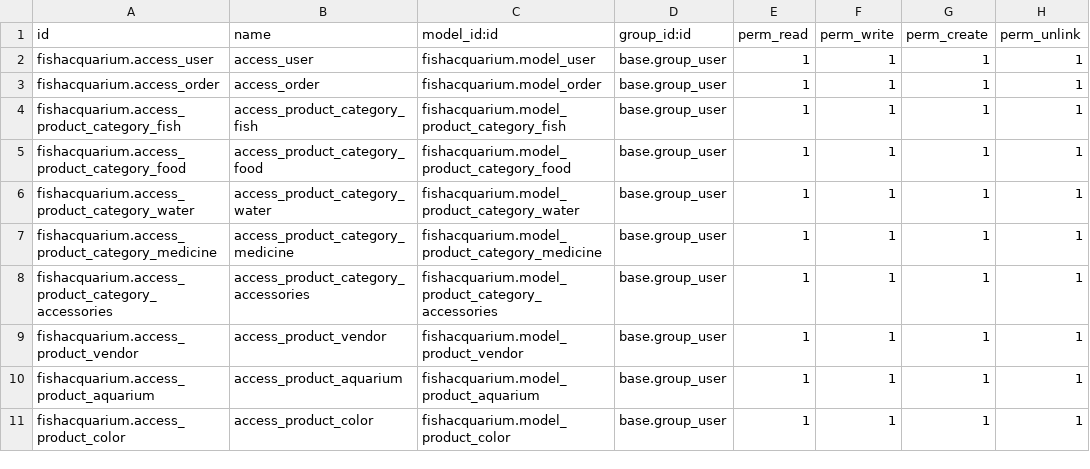
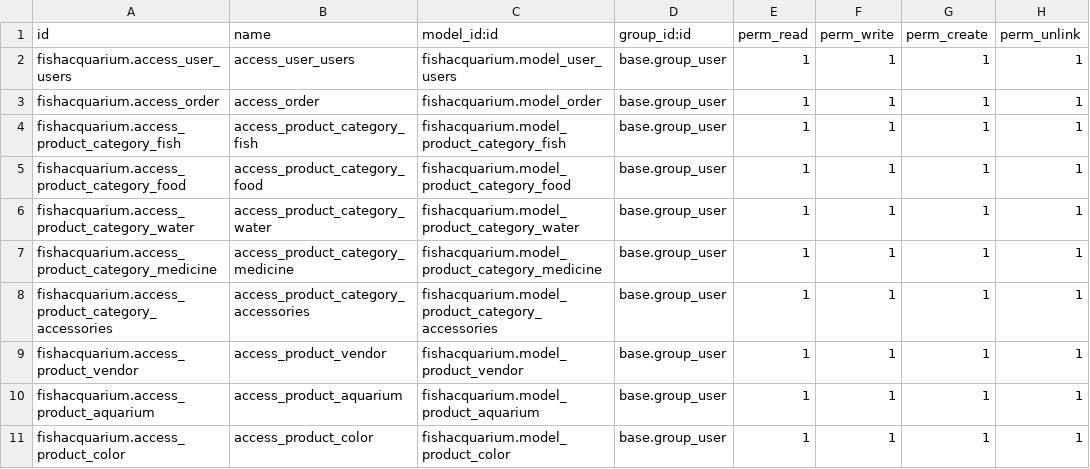
Before and after one commit to zepa-odoo/NoisyFishAquarium, a CSV file: fishacquarium/security/ir.model.access.csv, drawn as a sheet.

```diff
--- a/fishacquarium/security/ir.model.access.csv
+++ b/fishacquarium/security/ir.model.access.csv
@@ -1,3 +1,3 @@
 id,name,model_id:id,group_id:id,perm_read,perm_write,perm_create,perm_unlink
-fishacquarium.access_user,access_user,fishacquarium.model_user,base.group_user,1,1,1,1
+fishacquarium.access_user_users,access_user_users,fishacquarium.model_user_users,base.group_user,1,1,1,1
 fishacquarium.access_order,access_order,fishacquarium.model_order,base.group_user,1,1,1,1
```
Also changed, not shown: 12 other files.
